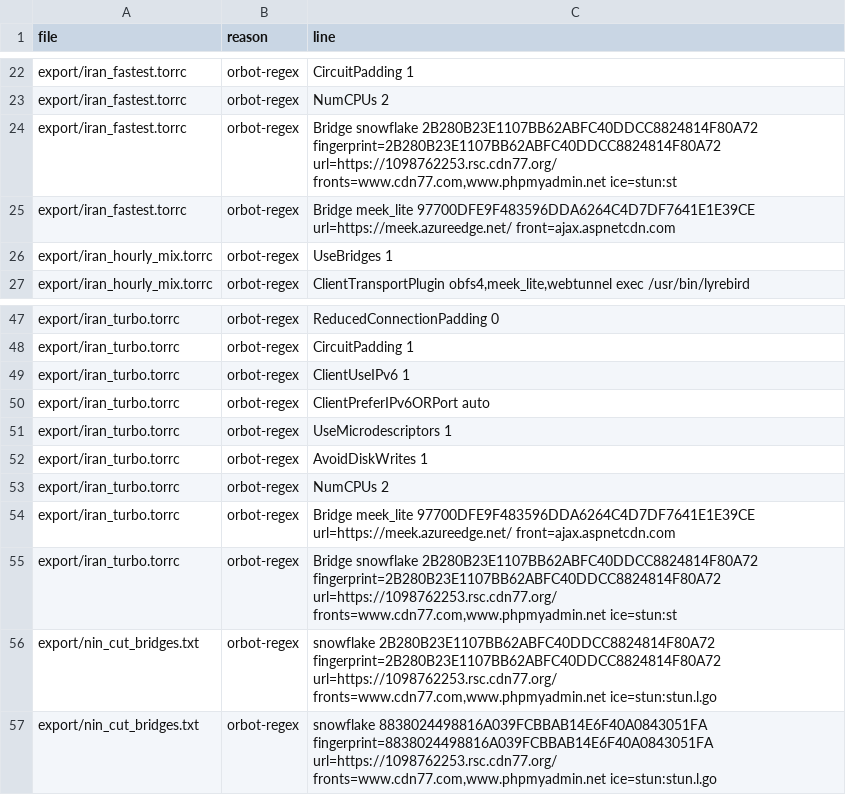
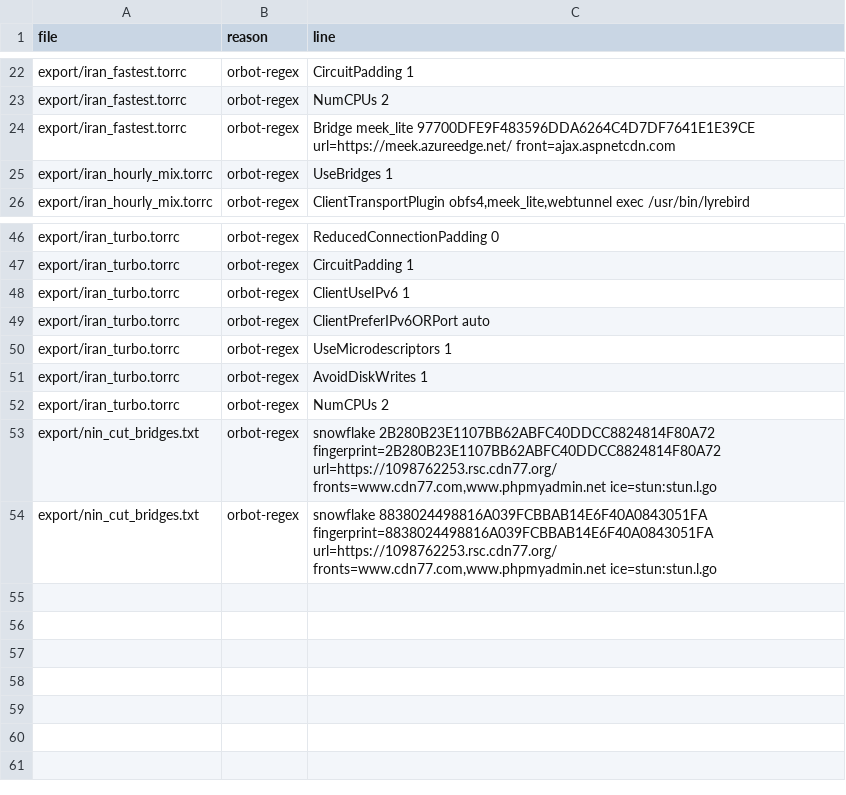
Before and after one commit to ysa-py/Tor-Bridges-Collector, a TSV file: export/orbot_rejected_report.tsv, drawn as a sheet; only a part is shown, gaps mark what is left out; the diff names each change by its address in the sheet, - before the commit and + after, or states it on an @@ line.

```diff
--- a/export/orbot_rejected_report.tsv
+++ b/export/orbot_rejected_report.tsv
-row 24: export/iran_fastest.torrc | orbot-regex | Bridge snowflake 2B280B23E1107BB62ABFC40DDCC8824814F80A72 fingerprint=2B280B23E1107BB62ABFC40DDCC8824814F80A72 url=https://1098762253.rsc.cdn77.org/ fronts=www.cdn77.com,www.phpmyadmin.net ice=stun:st
-row 54: export/iran_turbo.torrc | orbot-regex | Bridge meek_lite 97700DFE9F483596DDA6264C4D7DF7641E1E39CE url=https://meek.azureedge.net/ front=ajax.aspnetcdn.com
-row 55: export/iran_turbo.torrc | orbot-regex | Bridge snowflake 2B280B23E1107BB62ABFC40DDCC8824814F80A72 fingerprint=2B280B23E1107BB62ABFC40DDCC8824814F80A72 url=https://1098762253.rsc.cdn77.org/ fronts=www.cdn77.com,www.phpmyadmin.net ice=stun:st
```
Also changed, not shown: 51 other files.
